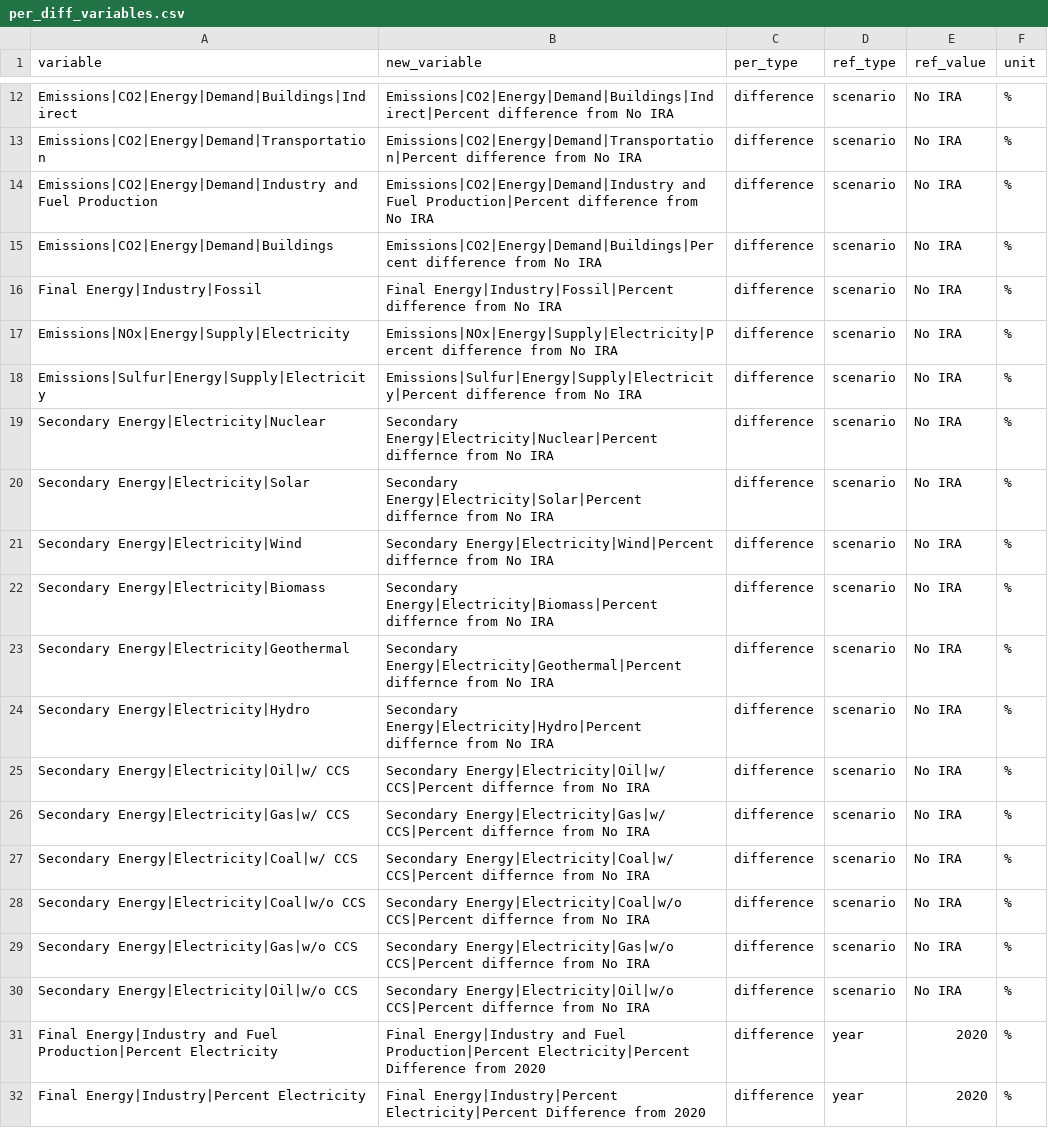
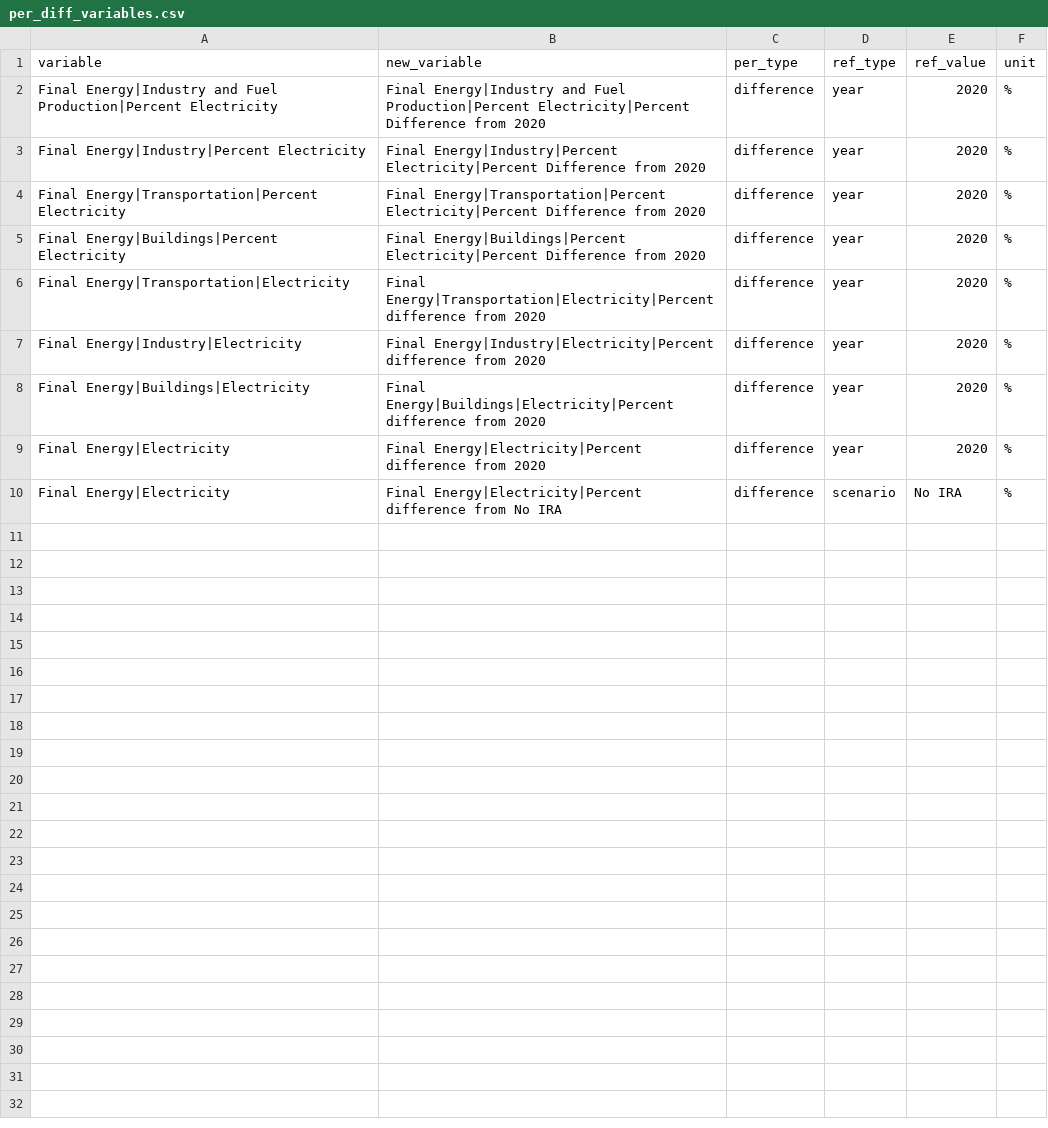
Before and after one commit to mobro-git/BTR, a CSV file: data-raw/calculated-var/per_diff_variables.csv, drawn as a sheet; only a part is shown, gaps mark what is left out; the shorter side is filled out with more unchanged rows; the diff covers the shown part only; the diff names each change by its address in the sheet, - before the commit and + after, or states it on an @@ line.

```diff
--- a/data-raw/calculated-var/per_diff_variables.csv
+++ b/data-raw/calculated-var/per_diff_variables.csv
-row 12: Emissions|CO2|Energy|Demand|Buildings|Indirect | Emissions|CO2|Energy|Demand|Buildings|Indirect|Percent difference from No IRA | difference | scenario | No IRA | %
-row 13: Emissions|CO2|Energy|Demand|Transportation | Emissions|CO2|Energy|Demand|Transportation|Percent difference from No IRA | difference | scenario | No IRA | %
-row 14: Emissions|CO2|Energy|Demand|Industry and Fuel Production | Emissions|CO2|Energy|Demand|Industry and Fuel Production|Percent difference from No IRA | difference | scenario | No IRA | %
-row 15: Emissions|CO2|Energy|Demand|Buildings | Emissions|CO2|Energy|Demand|Buildings|Percent difference from No IRA | difference | scenario | No IRA | %
-row 16: Final Energy|Industry|Fossil | Final Energy|Industry|Fossil|Percent difference from No IRA | difference | scenario | No IRA | %
-row 17: Emissions|NOx|Energy|Supply|Electricity | Emissions|NOx|Energy|Supply|Electricity|Percent difference from No IRA | difference | scenario | No IRA | %
-row 18: Emissions|Sulfur|Energy|Supply|Electricity | Emissions|Sulfur|Energy|Supply|Electricity|Percent difference from No IRA | difference | scenario | No IRA | %
-row 19: Secondary Energy|Electricity|Nuclear | Secondary Energy|Electricity|Nuclear|Percent differnce from No IRA | difference | scenario | No IRA | %
-row 20: Secondary Energy|Electricity|Solar | Secondary Energy|Electricity|Solar|Percent differnce from No IRA | difference | scenario | No IRA | %
-row 21: Secondary Energy|Electricity|Wind | Secondary Energy|Electricity|Wind|Percent differnce from No IRA | difference | scenario | No IRA | %
-row 22: Secondary Energy|Electricity|Biomass | Secondary Energy|Electricity|Biomass|Percent differnce from No IRA | difference | scenario | No IRA | %
-row 23: Secondary Energy|Electricity|Geothermal | Secondary Energy|Electricity|Geothermal|Percent differnce from No IRA | difference | scenario | No IRA | %
-row 24: Secondary Energy|Electricity|Hydro | Secondary Energy|Electricity|Hydro|Percent differnce from No IRA | difference | scenario | No IRA | %
-row 25: Secondary Energy|Electricity|Oil|w/ CCS | Secondary Energy|Electricity|Oil|w/ CCS|Percent differnce from No IRA | difference | scenario | No IRA | %
-row 26: Secondary Energy|Electricity|Gas|w/ CCS | Secondary Energy|Electricity|Gas|w/ CCS|Percent differnce from No IRA | difference | scenario | No IRA | %
-row 27: Secondary Energy|Electricity|Coal|w/ CCS | Secondary Energy|Electricity|Coal|w/ CCS|Percent differnce from No IRA | difference | scenario | No IRA | %
-row 28: Secondary Energy|Electricity|Coal|w/o CCS | Secondary Energy|Electricity|Coal|w/o CCS|Percent differnce from No IRA | difference | scenario | No IRA | %
-row 29: Secondary Energy|Electricity|Gas|w/o CCS | Secondary Energy|Electricity|Gas|w/o CCS|Percent differnce from No IRA | difference | scenario | No IRA | %
-row 30: Secondary Energy|Electricity|Oil|w/o CCS | Secondary Energy|Electricity|Oil|w/o CCS|Percent differnce from No IRA | difference | scenario | No IRA | %
```
Also changed, not shown: 10 removed rows elsewhere in this file, 1 other file.
